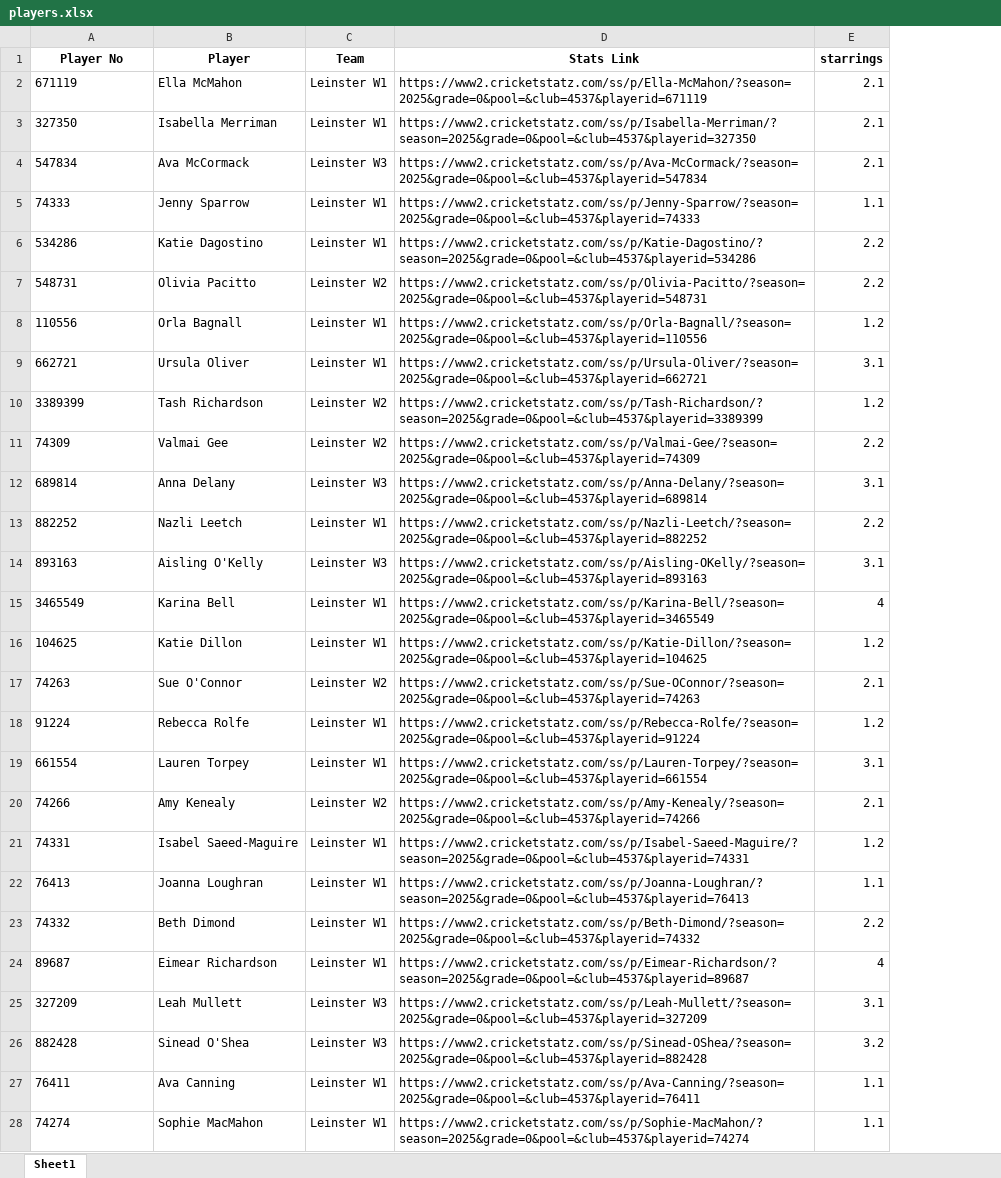
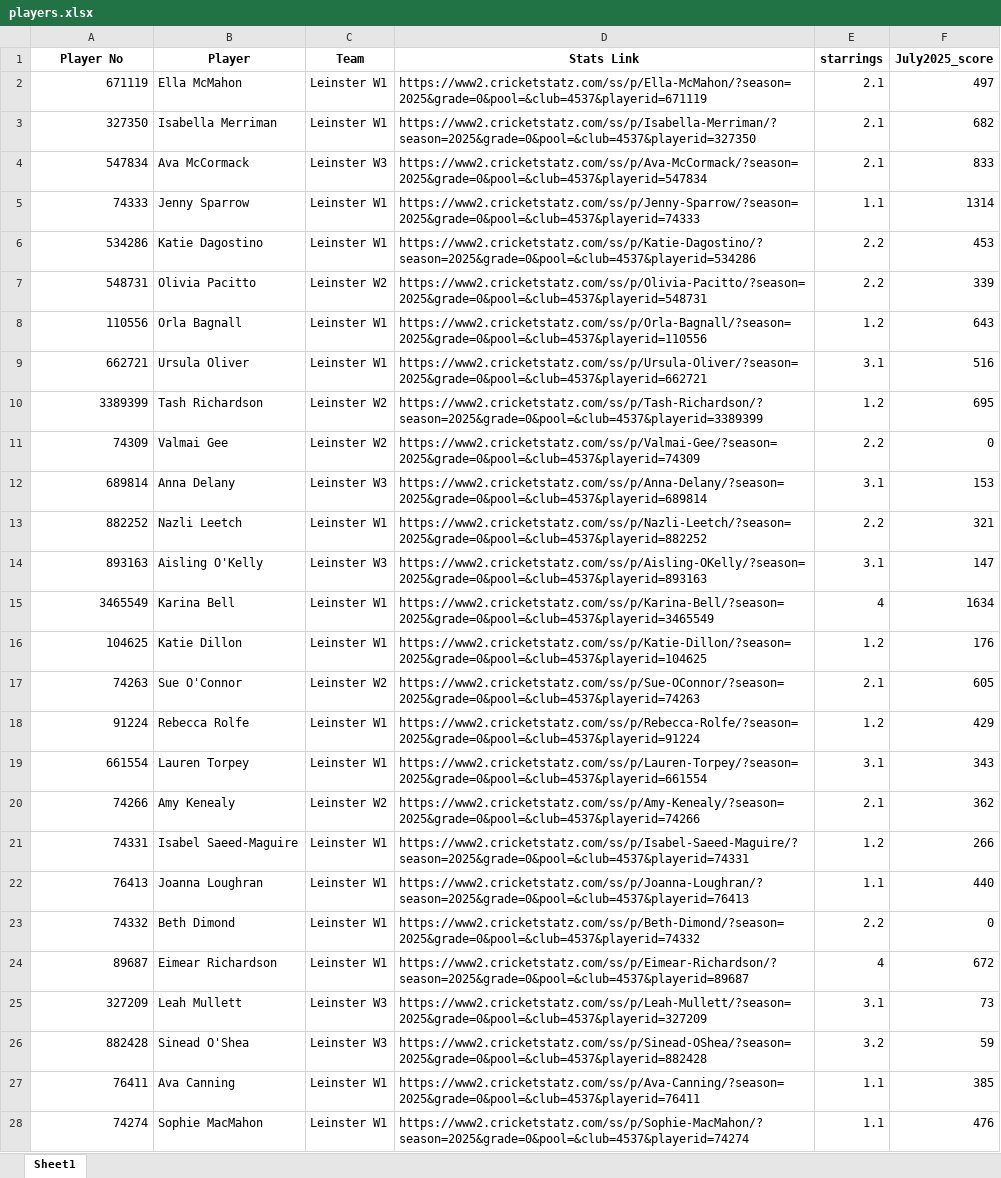
Before and after one commit to avacanning22/fantasy-cricket, an Excel workbook: players.xlsx, sheet Sheet1, drawn as a sheet; only a part is shown; values as stored, in another font and other column widths than the file's, no borders; the diff covers the shown part only; the diff names each change by its address in the sheet, - before the commit and + after, or states it on an @@ line.

```diff
--- a/players.xlsx (sheet Sheet1)
+++ b/players.xlsx (sheet Sheet1)
+column F (July2025_score), rows 2-28: 497 | 682 | 833 | 1314 | 453 | 339 | 643 | 516 | 695 | 0 | 153 | 321 | 147 | 1634 | 176 | 605 | 429 | 343 | 362 | 266 | 440 | 0 | 672 | 73 | 59 | 385 | 476
-A2:A28 alignment: left
+A2:A28 alignment: right
```
Also changed, not shown: cell formats elsewhere in this sheet, picks.xlsx, 15 other files.
